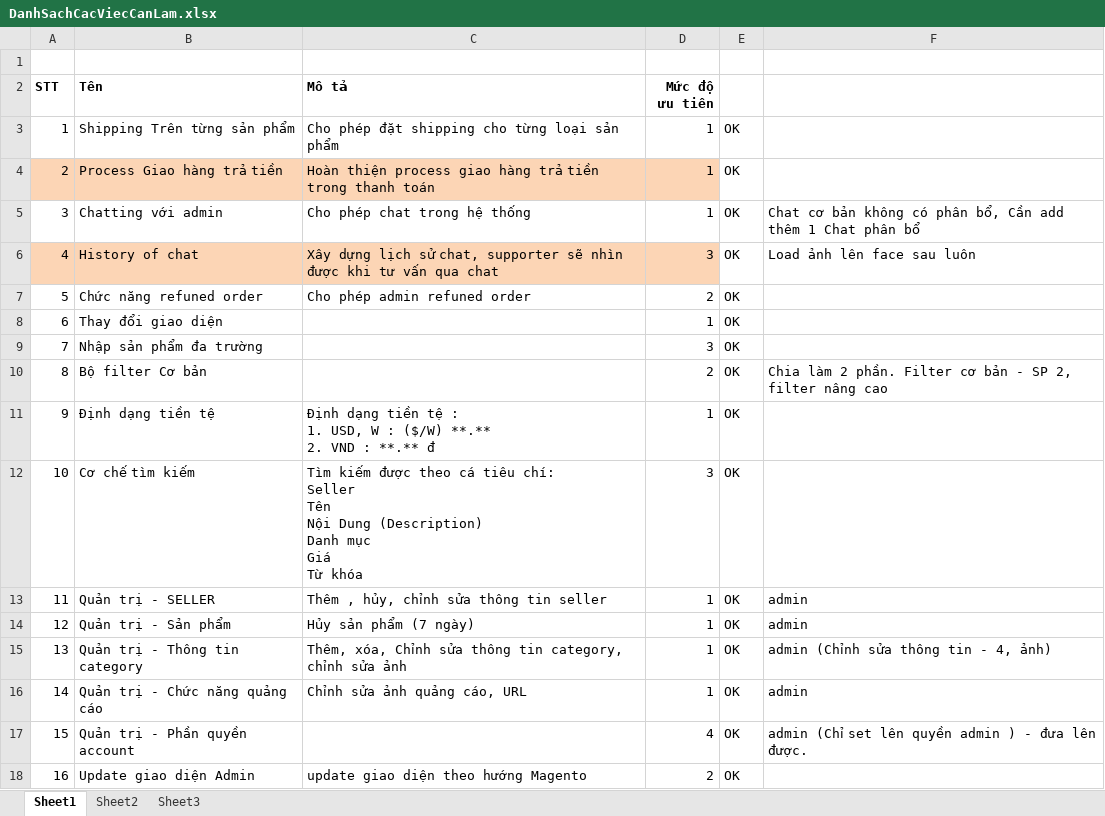
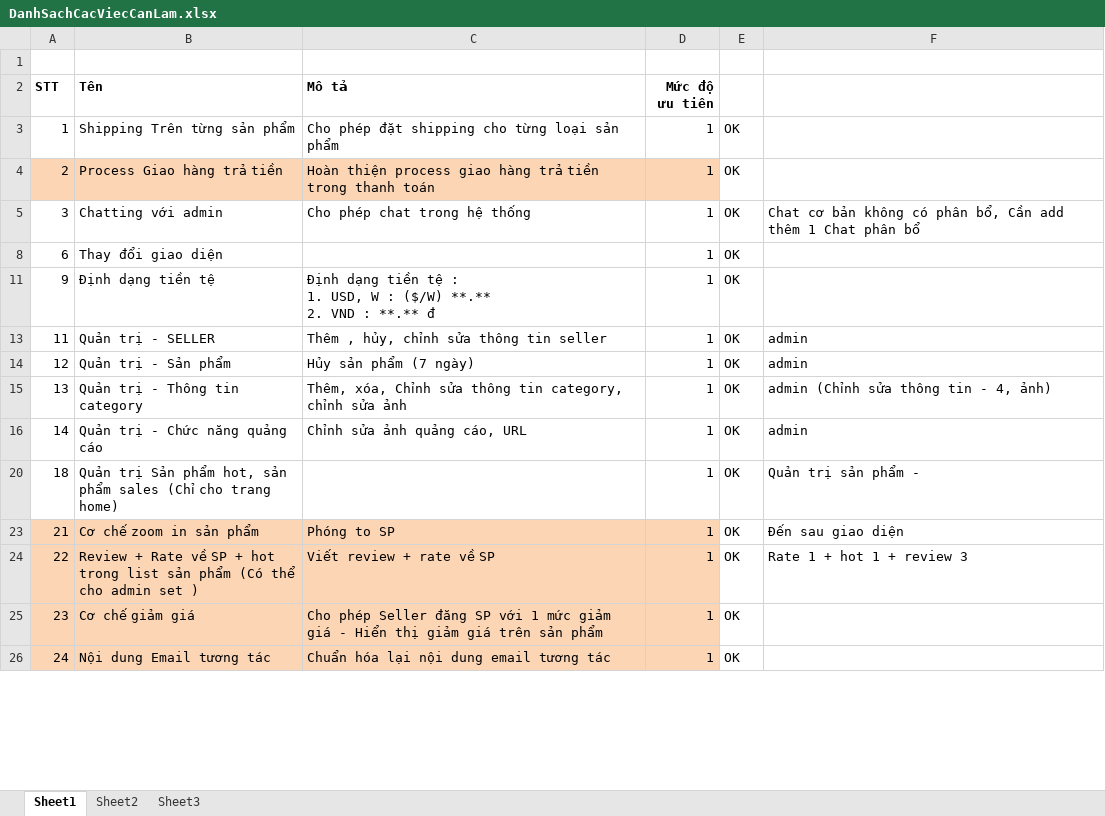
Before and after one commit to hopitio/e-com, an Excel workbook: docs/20140701_Phase 2/DanhSachCacViecCanLam.xlsx, sheet Sheet1, drawn as a sheet; only a part is shown; the shorter side is filled out with more unchanged rows; values as stored, in another font and other column widths than the file's, no borders; removed rows and columns are numbered as before the commit, all else as after; ↵ is a line break in a cell; the diff covers the shown part only; the diff names each change by its address in the sheet, - before the commit and + after, or states it on an @@ line.

```diff
--- a/docs/20140701_Phase 2/DanhSachCacViecCanLam.xlsx (sheet Sheet1)
+++ b/docs/20140701_Phase 2/DanhSachCacViecCanLam.xlsx (sheet Sheet1)
@@ row 6 hidden: 4 | History of chat | Xây dựng lịch sử chat, supporter sẽ nhìn được khi tư vấn qua chat | 3 | OK | Load ảnh lên face sau luôn @@
@@ row 7 hidden: 5 | Chức năng refuned order | Cho phép admin refuned order | 2 | OK @@
@@ row 9 hidden: 7 | Nhập sản phẩm đa trường |  | 3 | OK @@
@@ row 10 hidden: 8 | Bộ filter Cơ bản |  | 2 | OK | Chia làm 2 phần. Filter cơ bản - SP 2, filter nâng cao @@
@@ row 12 hidden: 10 | Cơ chế tìm kiếm | Tìm kiếm được theo cá tiêu chí: ↵ Seller ↵ Tên ↵ Nội Dung (Description) ↵ Danh mục ↵ Giá ↵ Từ khóa | 3 | OK @@
@@ row 17 hidden: 15 | Quản trị - Phần quyền account |  | 4 | OK | admin (Chỉ set lên quyền admin ) - đưa lên được. @@
@@ row 18 hidden: 16 | Update giao diện Admin | update giao diện theo hướng Magento | 2 | OK @@
```
Also changed, not shown: 2 added rows, 14 hidden or unhidden rows, 11 edited cells and cell formats elsewhere in this sheet, 5 other files.
